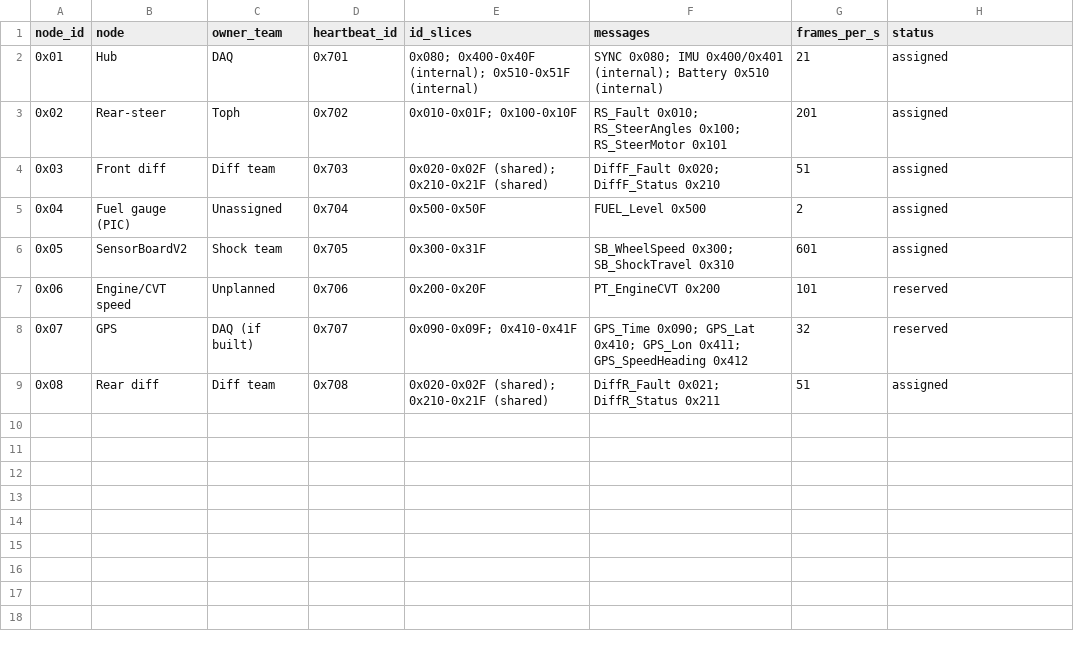
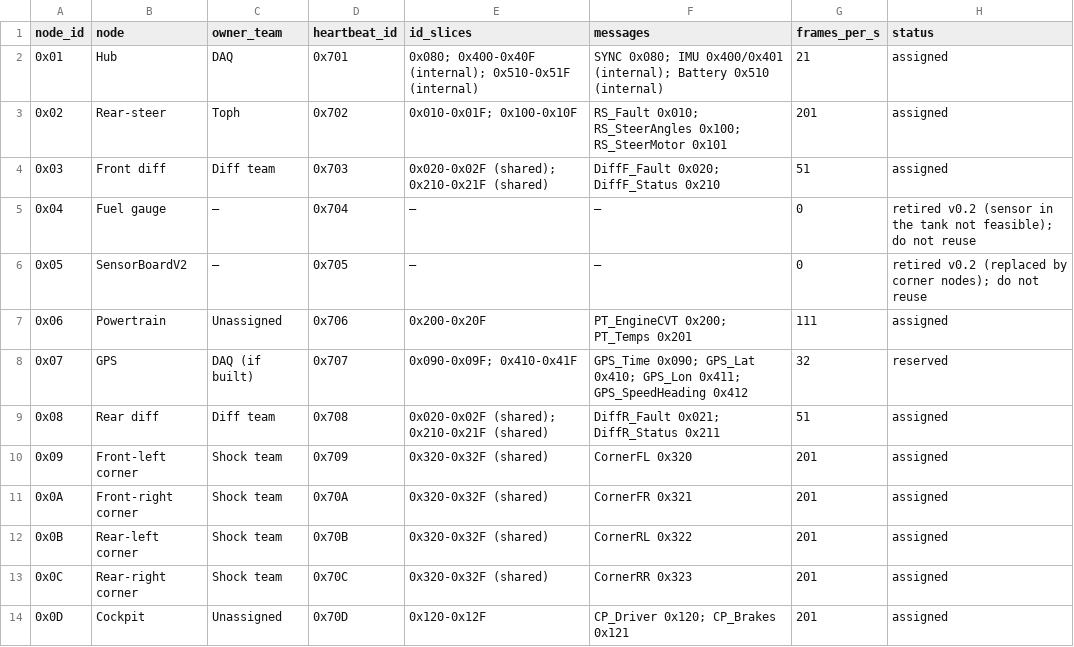
Before and after one commit to Bobcat-BAJA/can-spec, a CSV file: registry/can_id_registry.csv, drawn as a sheet.

Commit message:
CAN spec v0.2: corner nodes, cockpit, powertrain temps, termination on trunk ends
- Add corner nodes 0x09-0x0C (0x320-0x323), cockpit 0x0D (0x120/0x121),
  PT_Temps 0x201; powertrain node 0x06 assigned
- Retire SensorBoardV2 (0x05, 0x300/0x310) and fuel gauge (0x04, 0x500)
- Termination moves from harness end plugs to hub and rear-steer boards
- Add CAN_Node_Spec_v0.2.docx (replaces v0.1), topology diagram and script
- Update README and Altium standard for v0.2; DBC VERSION 0.2, bus load 18.9%

```diff
--- a/registry/can_id_registry.csv
+++ b/registry/can_id_registry.csv
@@ -4,6 +4,11 @@ node_id,node,owner_team,heartbeat_id,id_slices,messages,frames_per_s,status
 0x03,Front diff,Diff team,0x703,0x020-0x02F (shared); 0x210-0x21F (shared),DiffF_Fault 0x020; DiffF_Status 0x210,51,assigned
-0x04,Fuel gauge (PIC),Unassigned,0x704,0x500-0x50F,FUEL_Level 0x500,2,assigned
-0x05,SensorBoardV2,Shock team,0x705,0x300-0x31F,SB_WheelSpeed 0x300; SB_ShockTravel 0x310,601,assigned
-0x06,Engine/CVT speed,Unplanned,0x706,0x200-0x20F,PT_EngineCVT 0x200,101,reserved
+0x04,Fuel gauge,—,0x704,—,—,0,retired v0.2 (sensor in the tank not feasible); do not reuse
+0x05,SensorBoardV2,—,0x705,—,—,0,retired v0.2 (replaced by corner nodes); do not reuse
+0x06,Powertrain,Unassigned,0x706,0x200-0x20F,PT_EngineCVT 0x200; PT_Temps 0x201,111,assigned
 0x07,GPS,DAQ (if built),0x707,0x090-0x09F; 0x410-0x41F,GPS_Time 0x090; GPS_Lat 0x410; GPS_Lon 0x411; GPS_SpeedHeading 0x412,32,reserved
 0x08,Rear diff,Diff team,0x708,0x020-0x02F (shared); 0x210-0x21F (shared),DiffR_Fault 0x021; DiffR_Status 0x211,51,assigned
+0x09,Front-left corner,Shock team,0x709,0x320-0x32F (shared),CornerFL 0x320,201,assigned
+0x0A,Front-right corner,Shock team,0x70A,0x320-0x32F (shared),CornerFR 0x321,201,assigned
+0x0B,Rear-left corner,Shock team,0x70B,0x320-0x32F (shared),CornerRL 0x322,201,assigned
+0x0C,Rear-right corner,Shock team,0x70C,0x320-0x32F (shared),CornerRR 0x323,201,assigned
+0x0D,Cockpit,Unassigned,0x70D,0x120-0x12F,CP_Driver 0x120; CP_Brakes 0x121,201,assigned
```
Also changed, not shown: 9 other files.
